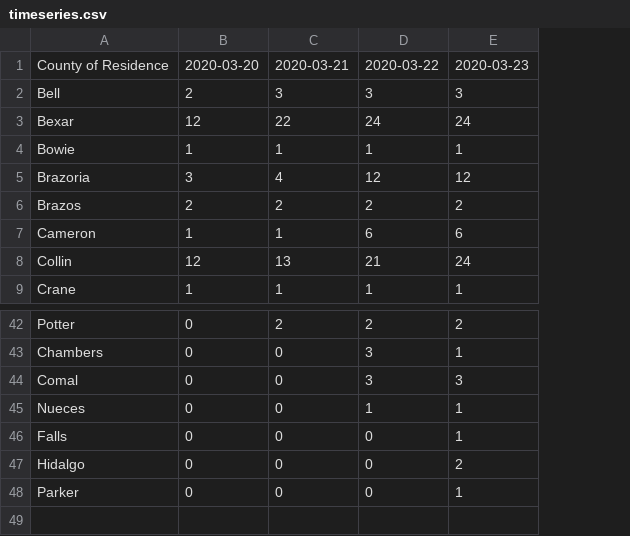
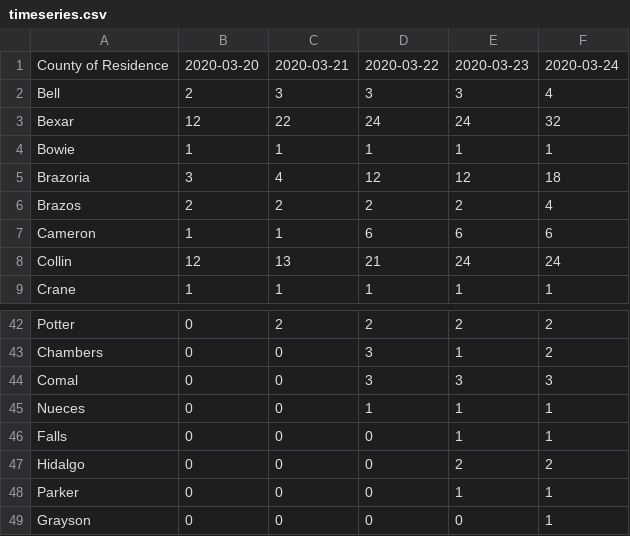
Before and after one commit to RasterBurn/texascovid19, a CSV file: data/timeseries.csv, drawn as a sheet; only a part is shown, gaps mark what is left out; the diff names each change by its address in the sheet, - before the commit and + after, or states it on an @@ line.

Commit message:
update data

```diff
--- a/data/timeseries.csv
+++ b/data/timeseries.csv
+column F, rows 1-9: 2020-03-24 | 4 | 32 | 1 | 18 | 4 | 6 | 24 | 1; rows 42-48: 2 | 2 | 3 | 1 | 1 | 2 | 1
+row 49: Grayson | 0 | 0 | 0 | 0 | 1
```
Also changed, not shown: 3 other files.
